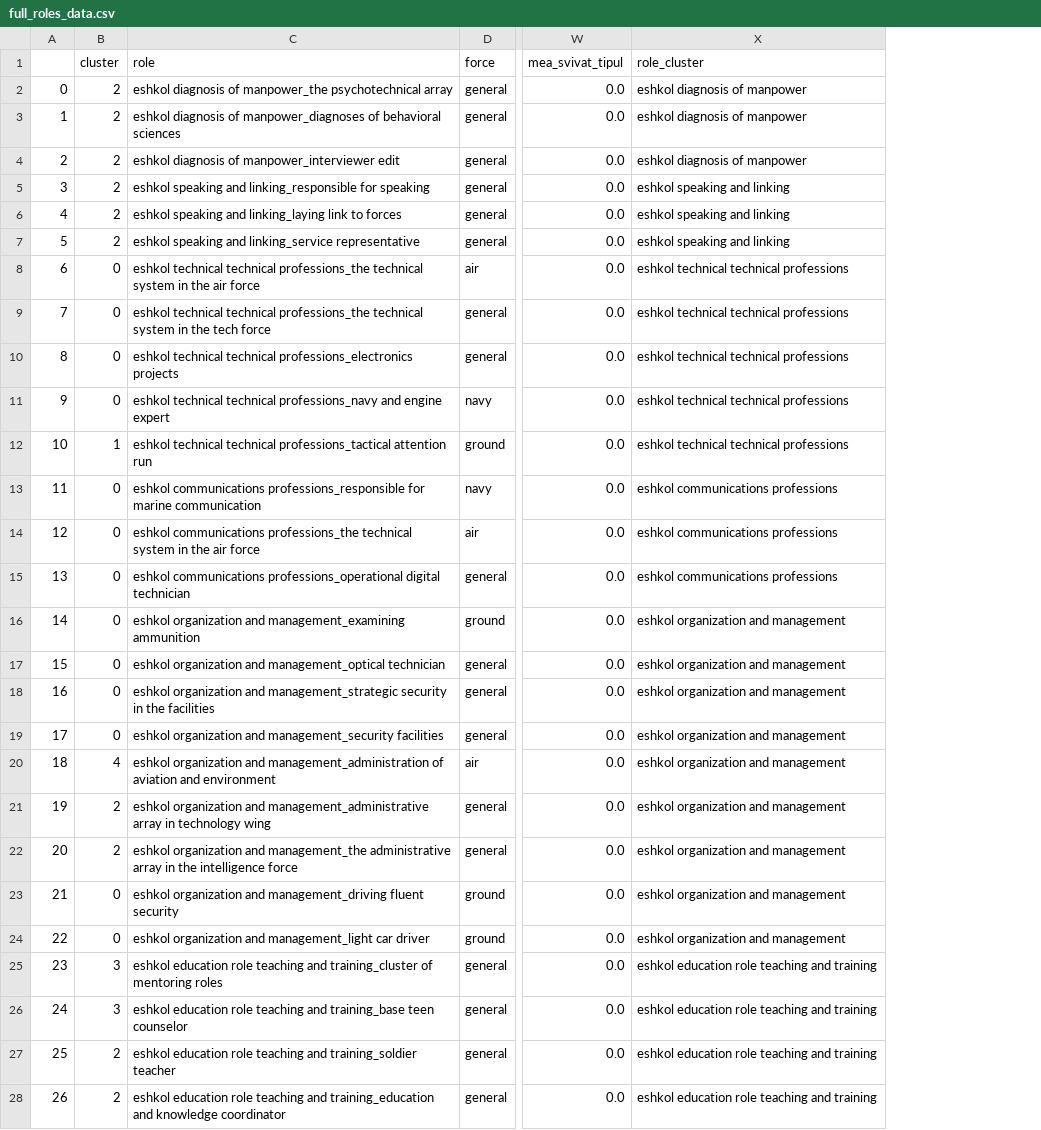
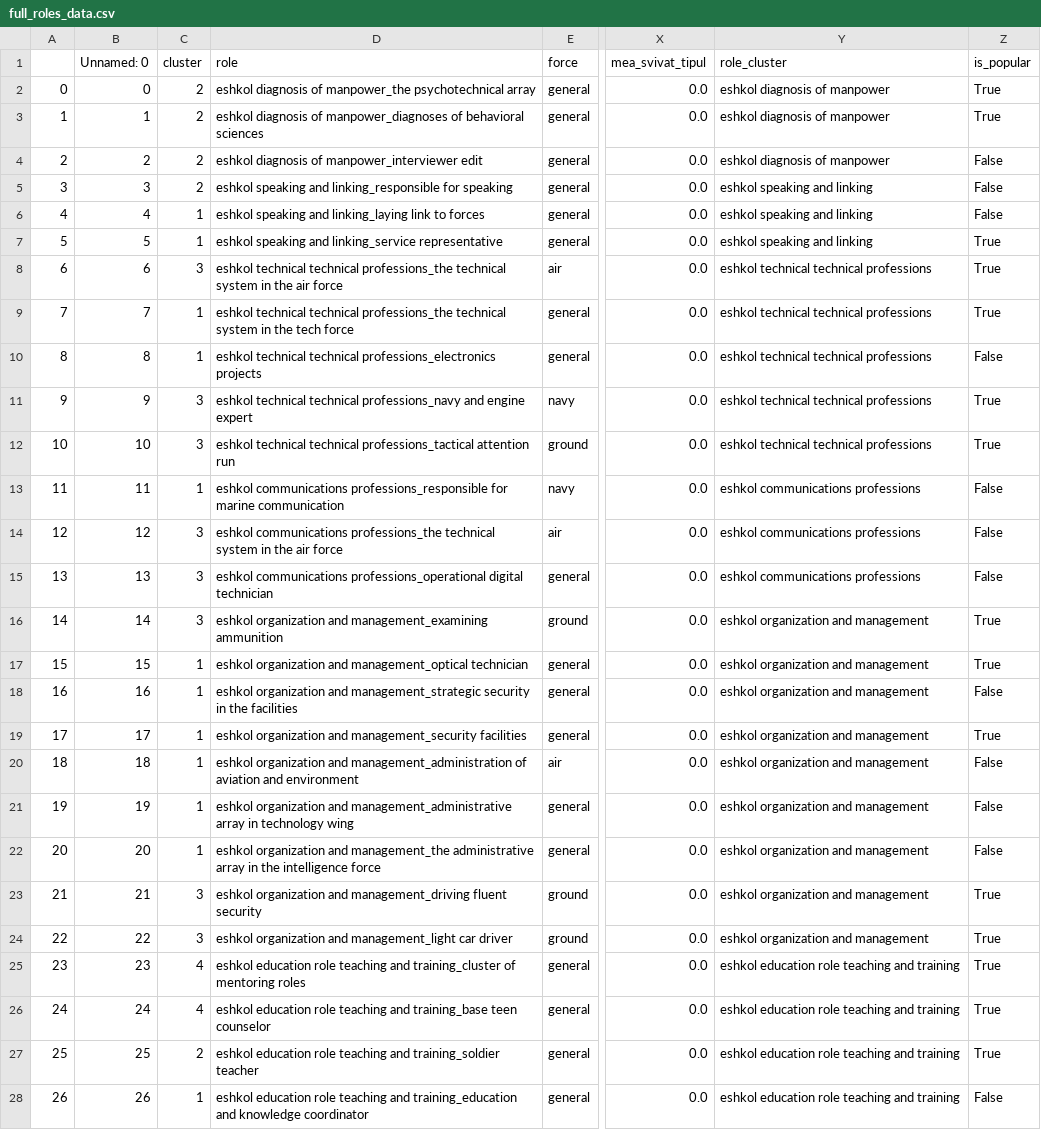
Before and after one commit to liorbenzvi/recommendation_systems, a CSV file: HW2/csv_files/roles_data/full_roles_data.csv, drawn as a sheet; only a part is shown, gaps mark what is left out; addresses are those after the commit; the diff covers the shown part only; the diff names each change by its address in the sheet, - before the commit and + after, or states it on an @@ line.

```diff
--- a/HW2/csv_files/roles_data/full_roles_data.csv
+++ b/HW2/csv_files/roles_data/full_roles_data.csv
+column B (Unnamed: 0), rows 2-28: 0 | 1 | 2 | 3 | 4 | 5 | 6 | 7 | 8 | 9 | 10 | 11 | 12 | 13 | 14 | 15 | 16 | 17 | 18 | 19 | 20 | 21 | 22 | 23 | 24 | 25 | 26
+column Z (is_popular), rows 2-28: True | True | False | False | False | True | True | True | False | True | True | False | False | False | True | True | False | True | False | False | False | True | True | True | True | True | False
-C6:C7 (cluster): 2
+C6:C7 (cluster): 1
-C8 (cluster): 0
+C8 (cluster): 3
-C9:C10 (cluster): 0
+C9:C10 (cluster): 1
-C11 (cluster): 0
+C11 (cluster): 3
-C12 (cluster): 1
+C12 (cluster): 3
-C13 (cluster): 0
+C13 (cluster): 1
-C14:C16 (cluster): 0
+C14:C16 (cluster): 3
-C17:C19 (cluster): 0
+C17:C19 (cluster): 1
-C20 (cluster): 4
+C20 (cluster): 1
-C21:C22 (cluster): 2
+C21:C22 (cluster): 1
-C23:C24 (cluster): 0
+C23:C24 (cluster): 3
-C25:C26 (cluster): 3
+C25:C26 (cluster): 4
-C28 (cluster): 2
+C28 (cluster): 1
```
Also changed, not shown: 54 edited cells elsewhere in this file, 1 other file.
